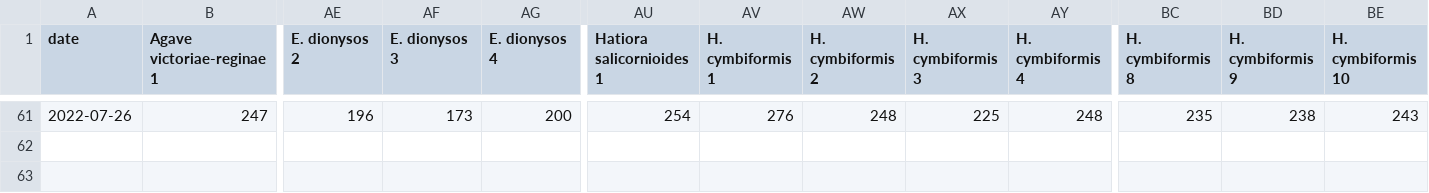
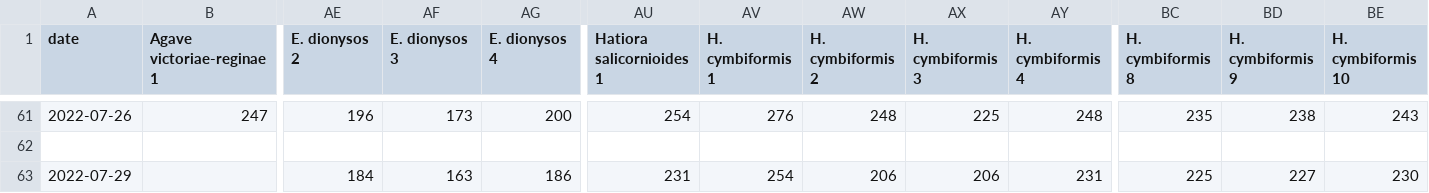
Before and after one commit to jakkdl/plant_weights, a CSV file: plants.csv, drawn as a sheet; only a part is shown, gaps mark what is left out; rows hold the shown columns only; the diff names each change by its address in the sheet, - before the commit and + after, or states it on an @@ line.

Commit message:
1659141544

```diff
--- a/plants.csv
+++ b/plants.csv
+row 63: 2022-07-29 |  | 184 | 163 | 186 | 231 | 254 | 206 | 206 | 231 | 225 | 227 | 230
```
